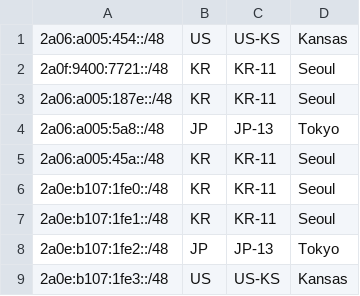
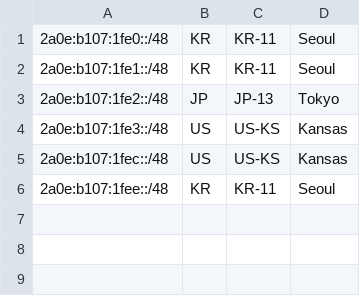
Before and after one commit to Yuki-Network-LTD/geofeeds, a CSV file: geofeeds.csv, drawn as a sheet.

Commit message:
Update geofeeds.csv

```diff
--- a/geofeeds.csv
+++ b/geofeeds.csv
@@ -1,6 +1 @@
-2a06:a005:454::/48,US,US-KS,Kansas
-2a0f:9400:7721::/48,KR,KR-11,Seoul
-2a06:a005:187e::/48,KR,KR-11,Seoul
-2a06:a005:5a8::/48,JP,JP-13,Tokyo
-2a06:a005:45a::/48,KR,KR-11,Seoul
 2a0e:b107:1fe0::/48,KR,KR-11,Seoul
@@ -9 +4,3 @@
 2a0e:b107:1fe3::/48,US,US-KS,Kansas
+2a0e:b107:1fec::/48,US,US-KS,Kansas
+2a0e:b107:1fee::/48,KR,KR-11,Seoul
```
